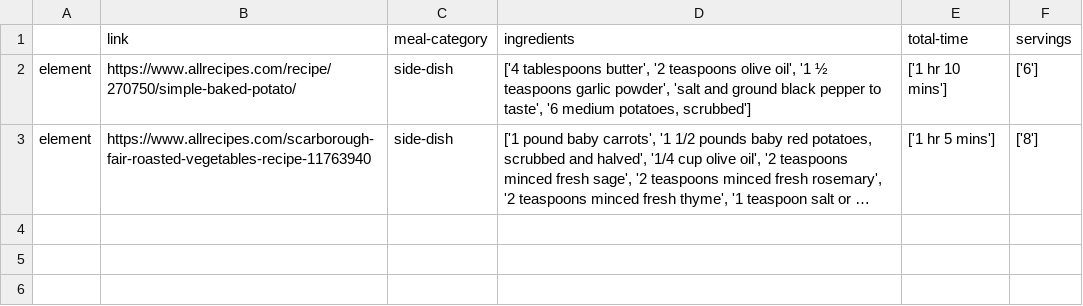
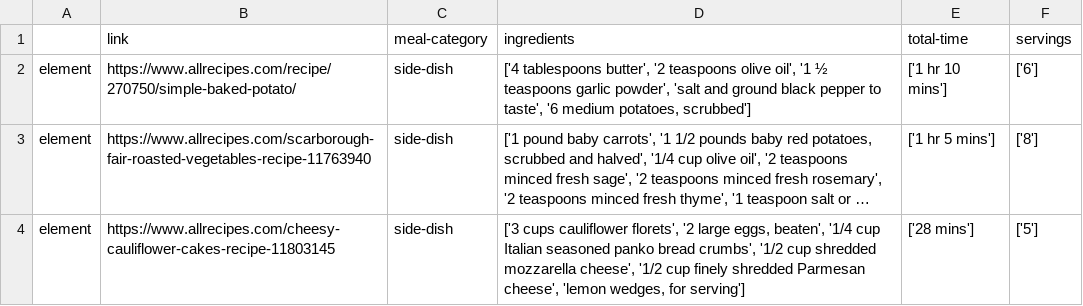
Before and after one commit to celeste-wahlquist/2025_I-Hack, a CSV file: output.csv, drawn as a sheet; long unchanged cells end in …; the diff names each change by its address in the sheet, - before the commit and + after, or states it on an @@ line.

Commit message:
Add a third recipe target.

```diff
--- a/output.csv
+++ b/output.csv
+row 4: element | https://www.allrecipes.com/cheesy-cauliflower-cakes-recipe-11803145 | side-dish | ['3 cups cauliflower florets', '2 large eggs, beaten', '1/4 cup Italian seasoned panko bread crumbs', '1/2 cup shredded mozzarella cheese', '1/2 cup finely shredded Parmesan cheese', 'lemon wedges, for serving'] | ['28 mins'] | ['5']
```
Also changed, not shown: 1 other file.
